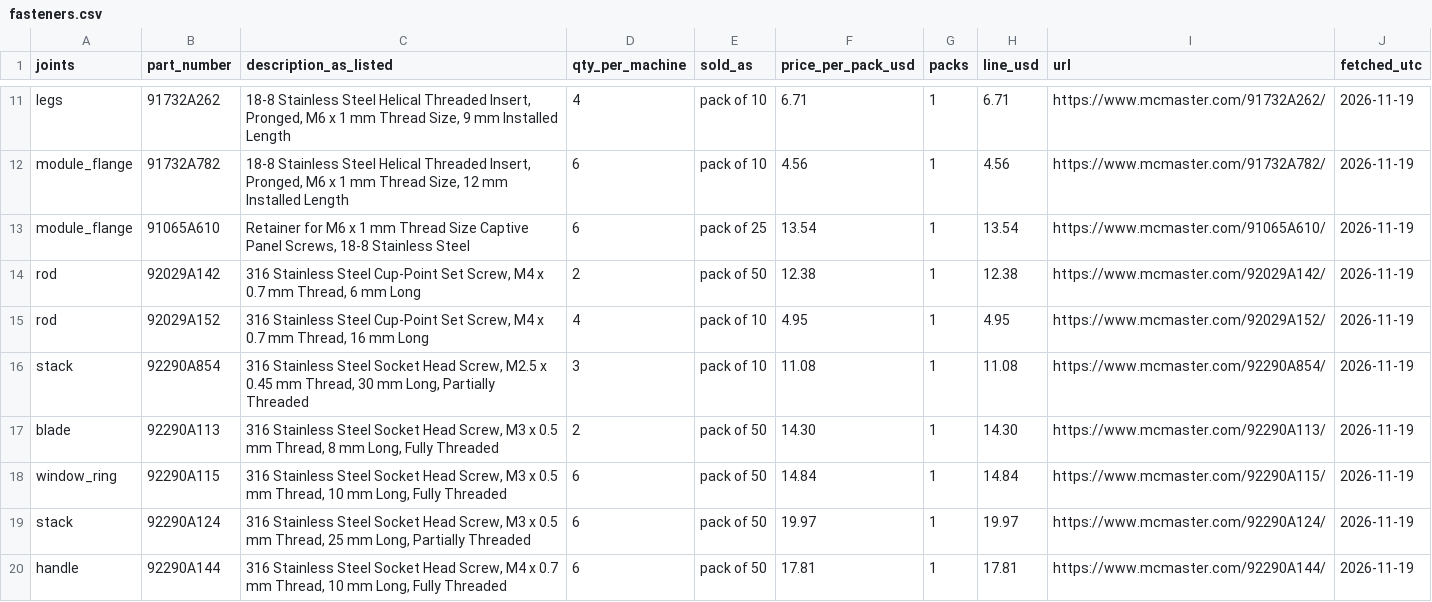
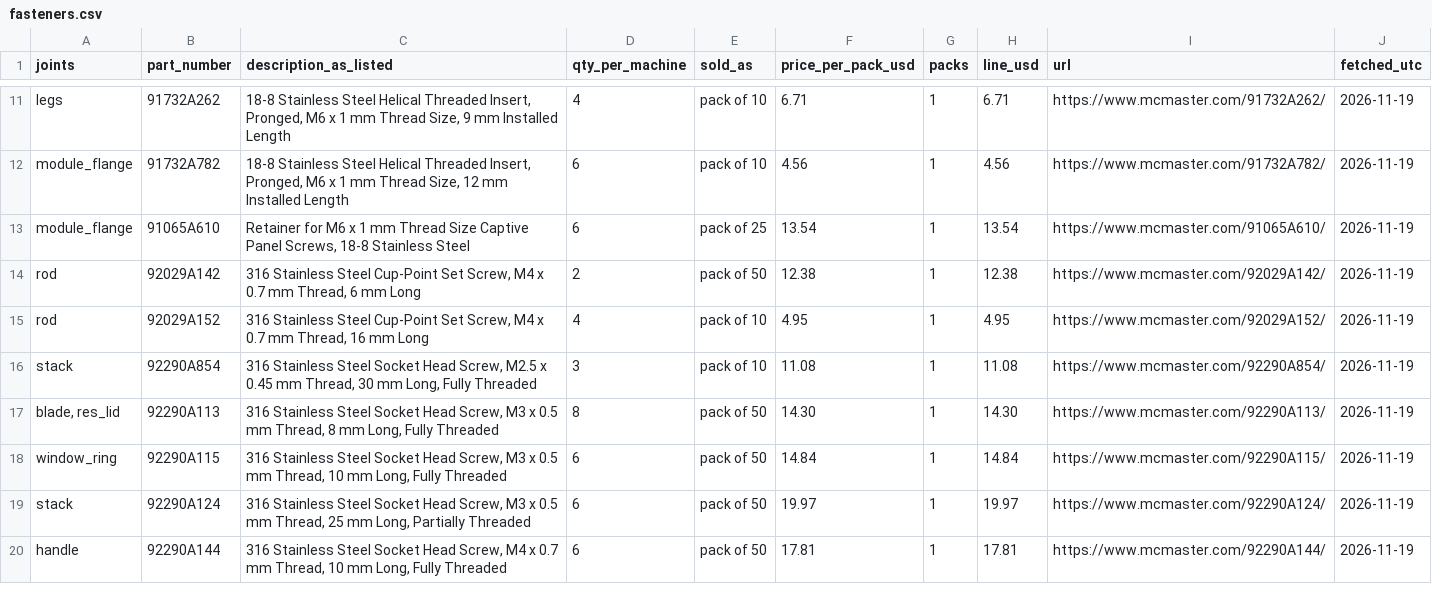
Before and after one commit to vertical-cloud-lab/digital-alloy-lab, a CSV file: desktop-lpbf/fasteners.csv, drawn as a sheet; only a part is shown, gaps mark what is left out; the diff covers the shown part only.

```diff
--- a/desktop-lpbf/fasteners.csv
+++ b/desktop-lpbf/fasteners.csv
@@ -15,4 +15,4 @@ rod,92029A142,"316 Stainless Steel Cup-Point Set Screw, M4 x 0.7 mm Thread, 6 mm
 rod,92029A152,"316 Stainless Steel Cup-Point Set Screw, M4 x 0.7 mm Thread, 16 mm Long",4,pack of 10,4.95,1,4.95,https://www.mcmaster.com/92029A152/,2026-11-19
-stack,92290A854,"316 Stainless Steel Socket Head Screw, M2.5 x 0.45 mm Thread, 30 mm Long, Partially Threaded",3,pack of 10,11.08,1,11.08,https://www.mcmaster.com/92290A854/,2026-11-19
-blade,92290A113,"316 Stainless Steel Socket Head Screw, M3 x 0.5 mm Thread, 8 mm Long, Fully Threaded",2,pack of 50,14.30,1,14.30,https://www.mcmaster.com/92290A113/,2026-11-19
+stack,92290A854,"316 Stainless Steel Socket Head Screw, M2.5 x 0.45 mm Thread, 30 mm Long, Fully Threaded",3,pack of 10,11.08,1,11.08,https://www.mcmaster.com/92290A854/,2026-11-19
+"blade, res_lid",92290A113,"316 Stainless Steel Socket Head Screw, M3 x 0.5 mm Thread, 8 mm Long, Fully Threaded",8,pack of 50,14.30,1,14.30,https://www.mcmaster.com/92290A113/,2026-11-19
 window_ring,92290A115,"316 Stainless Steel Socket Head Screw, M3 x 0.5 mm Thread, 10 mm Long, Fully Threaded",6,pack of 50,14.84,1,14.84,https://www.mcmaster.com/92290A115/,2026-11-19
```
Also changed, not shown: 3 added rows and 8 edited cells elsewhere in this file, 22 other files.
